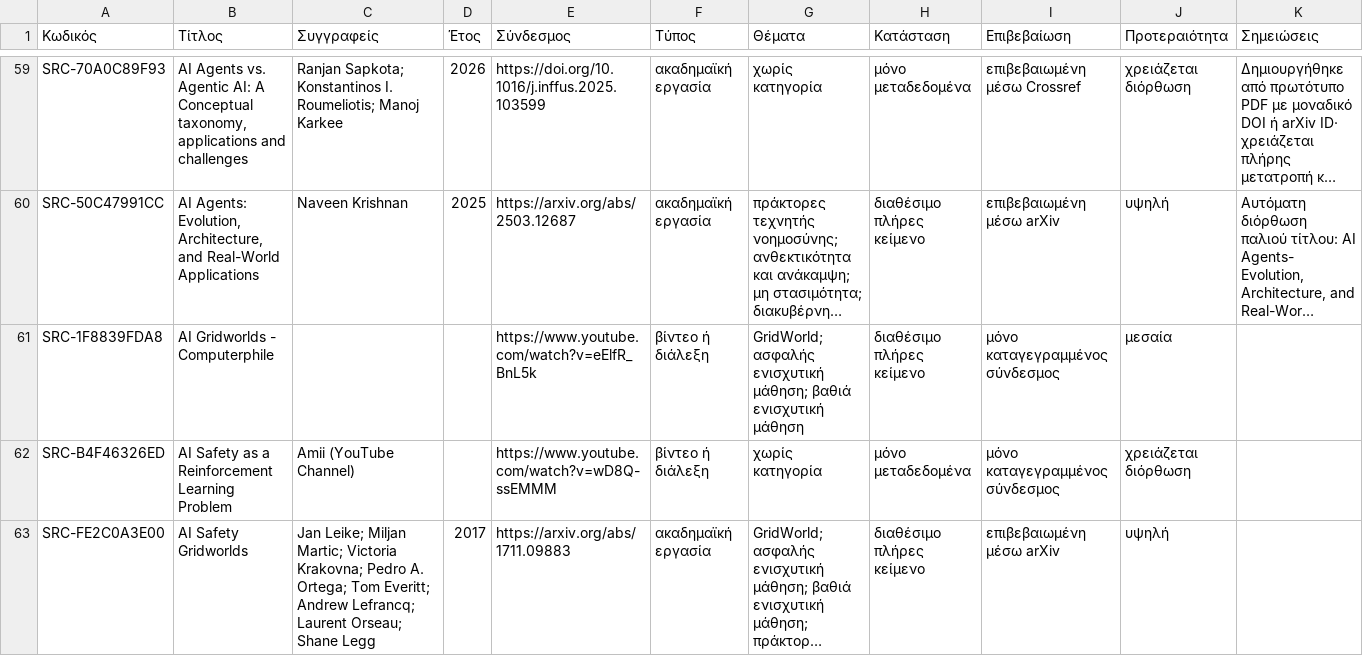
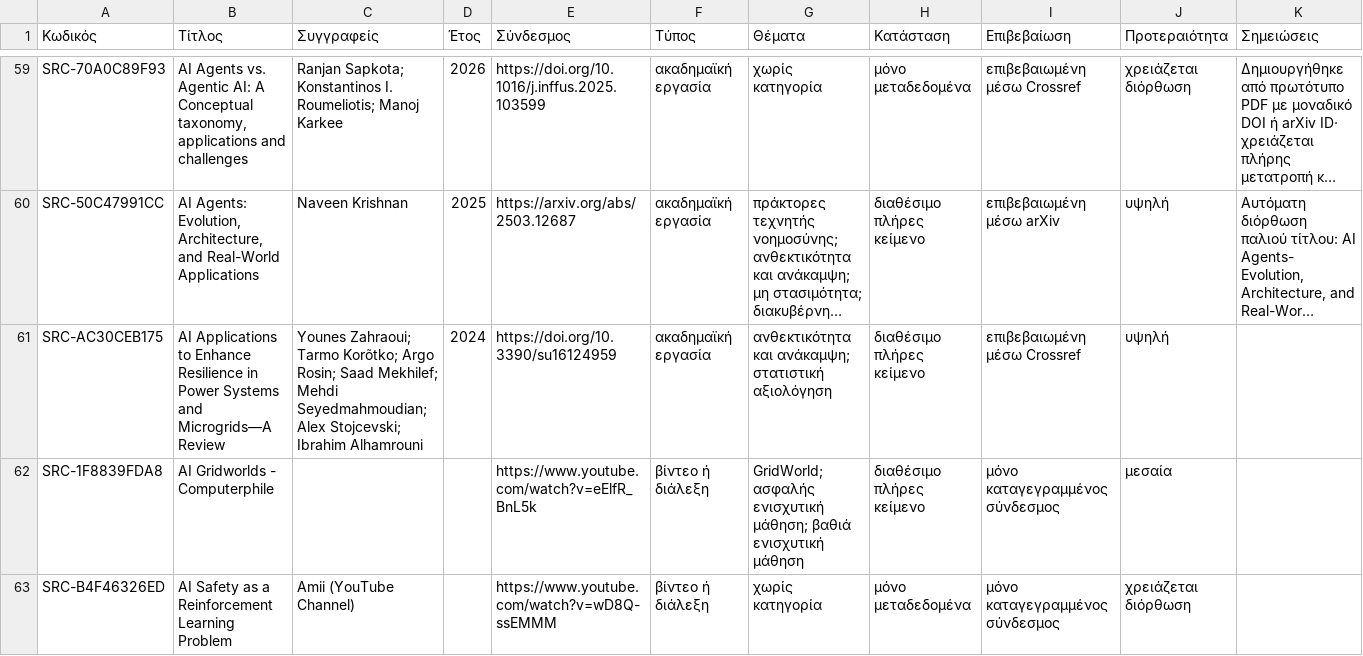
Before and after one commit to MariosGiannakaras/ThesisBibliography, a CSV file: catalog/sources.csv, drawn as a sheet; only a part is shown, gaps mark what is left out; the shorter side is filled out with more unchanged rows; long unchanged cells end in …; the diff covers the shown part only; the diff names each change by its address in the sheet, - before the commit and + after, or states it on an @@ line.

```diff
--- a/catalog/sources.csv
+++ b/catalog/sources.csv
+row 61: SRC-AC30CEB175 | AI Applications to Enhance Resilience in Power Systems and Microgrids—A Review | Younes Zahraoui; Tarmo Korõtko; Argo Rosin; Saad Mekhilef; Mehdi Seyedmahmoudian; Alex Stojcevski; Ibrahim Alhamrouni | 2024 | https://doi.org/10.3390/su16124959 | ακαδημαϊκή εργασία | ανθεκτικότητα και ανάκαμψη; στατιστική αξιολόγηση | διαθέσιμο πλήρες κείμενο | επιβεβαιωμένη μέσω Crossref | υψηλή
```
Also changed, not shown: 1 added row elsewhere in this file, catalog/originals.csv, 10 other files.
